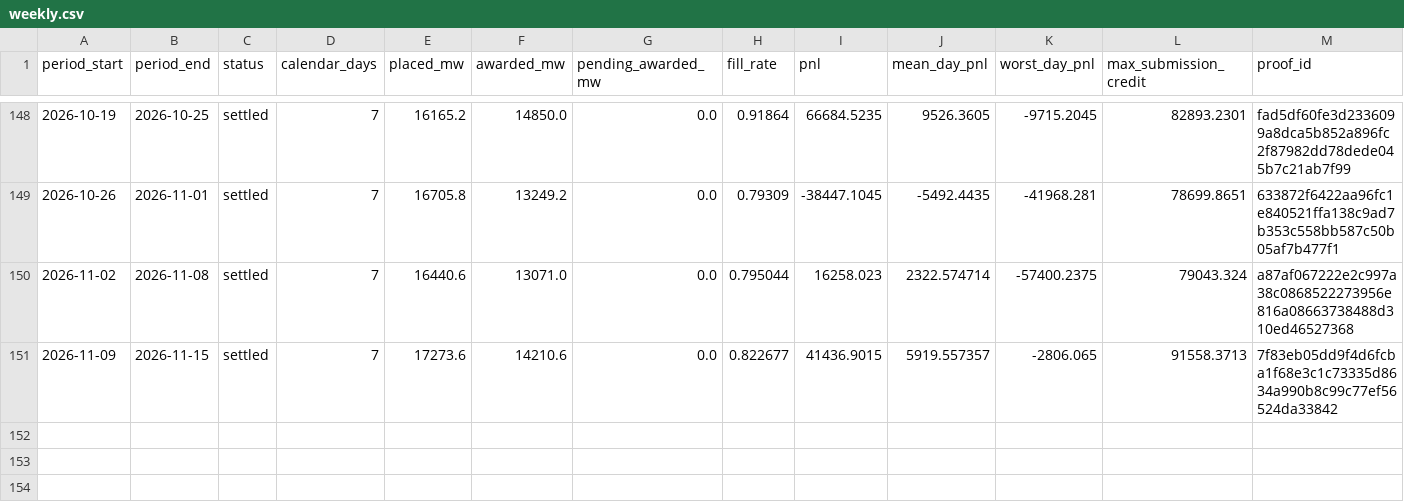
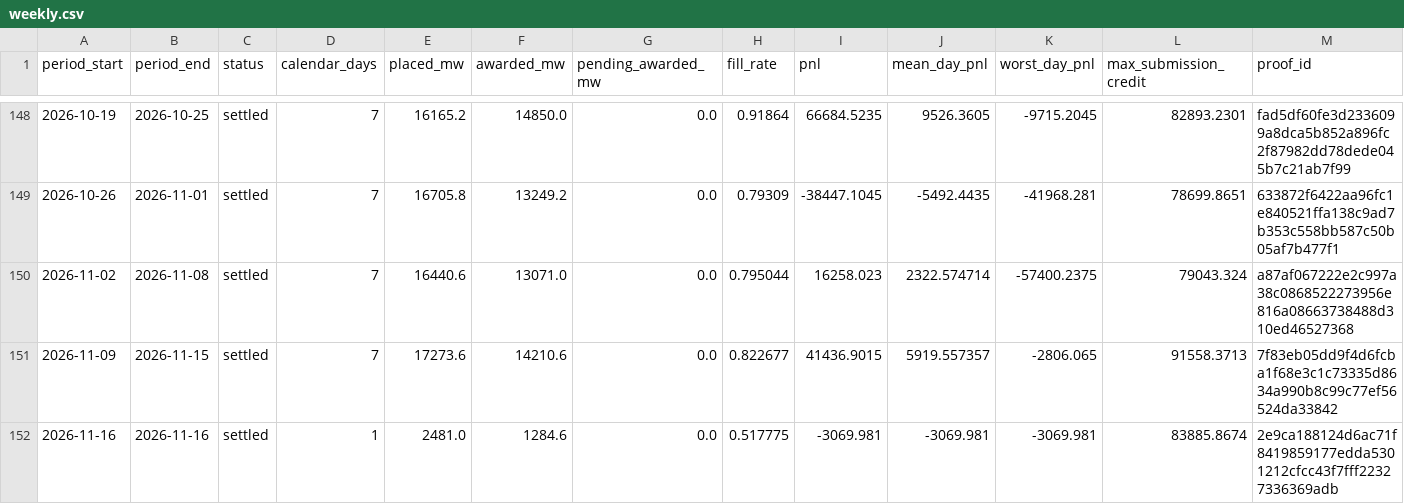
Before and after one commit to jameskim247/ptp-track-record, a CSV file: data/pairs-100/weekly.csv, drawn as a sheet; only a part is shown, gaps mark what is left out.

```diff
--- a/data/pairs-100/weekly.csv
+++ b/data/pairs-100/weekly.csv
@@ -151 +151,2 @@ period_start,period_end,status,calendar_days,placed_mw,awarded_mw,pending_awarde
 2026-11-09,2026-11-15,settled,7,17273.6,14210.6,0.0,0.822677,41436.9015,5919.557357,-2806.065,91558.3713,7f83eb05dd9f4d6fcba1f68e3c1c73335d8634a990b8c99c77ef56524da33842
+2026-11-16,2026-11-16,settled,1,2481.0,1284.6,0.0,0.517775,-3069.981,-3069.981,-3069.981,83885.8674,2e9ca188124d6ac71f8419859177edda5301212cfcc43f7fff22327336369adb
```
Also changed, not shown: data/pairs-100/daily.csv, data/pairs-100/summary.csv, 12 other files.
